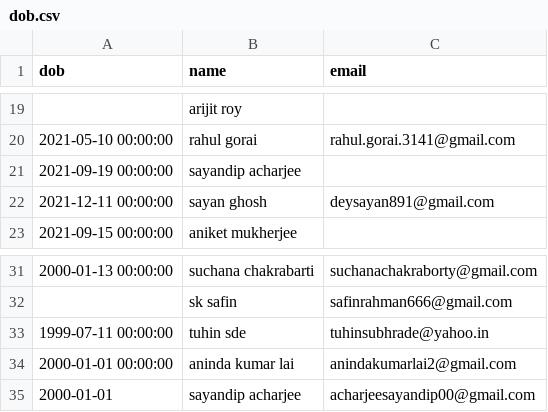
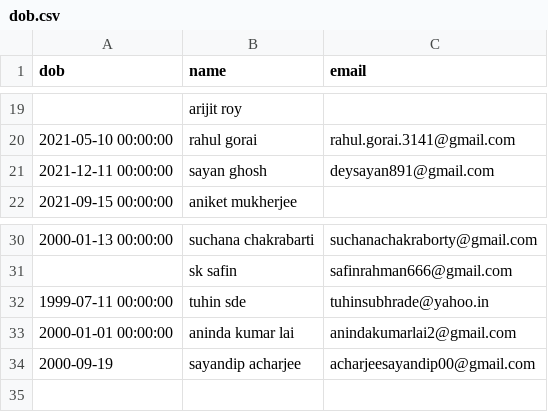
Before and after one commit to Gituhin/Friends-Data, a CSV file: dob.csv, drawn as a sheet; only a part is shown, gaps mark what is left out.

Commit message:
Update dob.csv

```diff
--- a/dob.csv
+++ b/dob.csv
@@ -20,3 +20,2 @@ dob,name,email
 2021-05-10 00:00:00,rahul gorai,rahul.gorai.3141@gmail.com
-2021-09-19 00:00:00,sayandip acharjee,
 2021-12-11 00:00:00,sayan ghosh,deysayan891@gmail.com
@@ -34,2 +33,2 @@ dob,name,email
 2000-01-01 00:00:00,aninda kumar lai,anindakumarlai2@gmail.com
-2000-01-01,sayandip acharjee,acharjeesayandip00@gmail.com
+2000-09-19,sayandip acharjee,acharjeesayandip00@gmail.com
```
